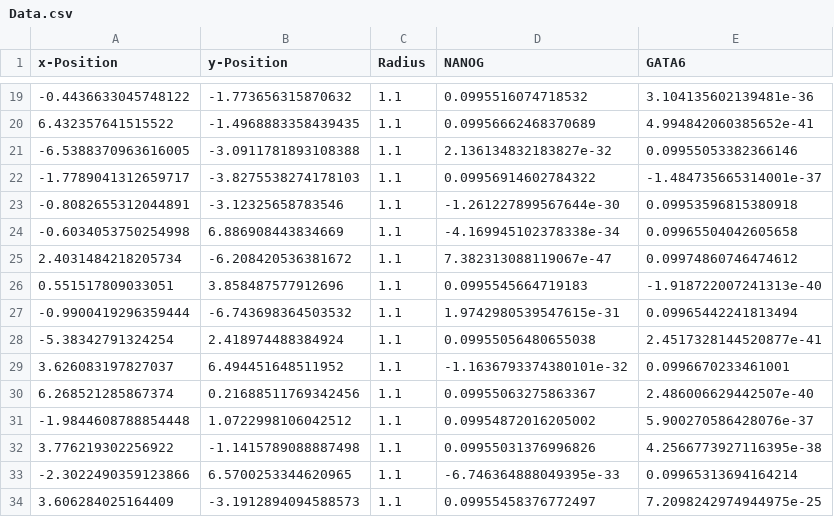
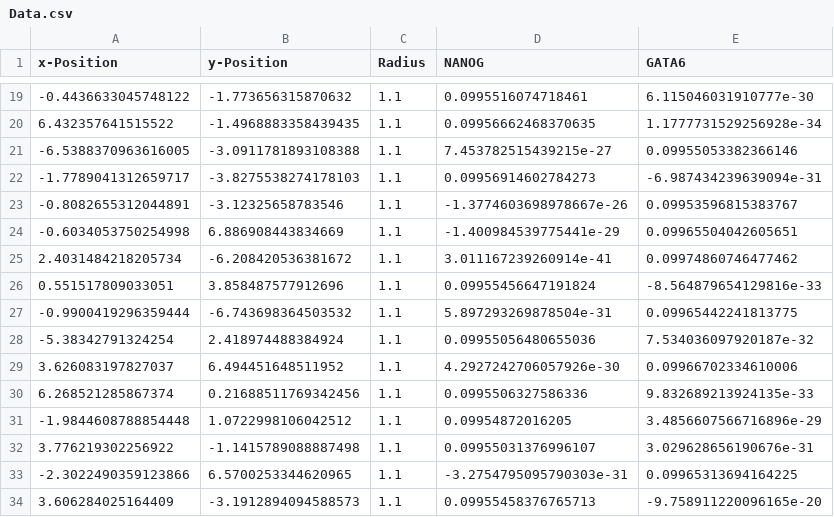
Before and after one commit to SchardtS/Cell-Differentiation, a CSV file: Results/Cell Fate/Data.csv, drawn as a sheet; only a part is shown, gaps mark what is left out; the diff covers the shown part only.

```diff
--- a/Results/Cell Fate/Data.csv
+++ b/Results/Cell Fate/Data.csv
@@ -19,16 +19,16 @@ x-Position,y-Position,Radius,NANOG,GATA6
--0.4436633045748122,-1.773656315870632,1.1,0.0995516074718532,3.104135602139481e-36
-6.432357641515522,-1.4968883358439435,1.1,0.09956662468370689,4.994842060385652e-41
--6.5388370963616005,-3.0911781893108388,1.1,2.136134832183827e-32,0.09955053382366146
--1.7789041312659717,-3.8275538274178103,1.1,0.09956914602784322,-1.484735665314001e-37
--0.8082655312044891,-3.12325658783546,1.1,-1.261227899567644e-30,0.09953596815380918
--0.6034053750254998,6.886908443834669,1.1,-4.169945102378338e-34,0.09965504042605658
-2.4031484218205734,-6.208420536381672,1.1,7.382313088119067e-47,0.09974860746474612
-0.551517809033051,3.858487577912696,1.1,0.0995545664719183,-1.918722007241313e-40
--0.9900419296359444,-6.743698364503532,1.1,1.9742980539547615e-31,0.09965442241813494
--5.38342791324254,2.418974488384924,1.1,0.09955056480655038,2.4517328144520877e-41
-3.626083197827037,6.494451648511952,1.1,-1.1636793374380101e-32,0.0996670233461001
-6.268521285867374,0.21688511769342456,1.1,0.09955063275863367,2.486006629442507e-40
--1.9844608788854448,1.0722998106042512,1.1,0.09954872016205002,5.900270586428076e-37
-3.776219302256922,-1.1415789088887498,1.1,0.09955031376996826,4.2566773927116395e-38
--2.3022490359123866,6.5700253344620965,1.1,-6.746364888049395e-33,0.09965313694164214
-3.606284025164409,-3.1912894094588573,1.1,0.09955458376772497,7.2098242974944975e-25
+-0.4436633045748122,-1.773656315870632,1.1,0.0995516074718461,6.115046031910777e-30
+6.432357641515522,-1.4968883358439435,1.1,0.09956662468370635,1.1777731529256928e-34
+-6.5388370963616005,-3.0911781893108388,1.1,7.453782515439215e-27,0.09955053382366146
+-1.7789041312659717,-3.8275538274178103,1.1,0.09956914602784273,-6.987434239639094e-31
+-0.8082655312044891,-3.12325658783546,1.1,-1.3774603698978667e-26,0.09953596815383767
+-0.6034053750254998,6.886908443834669,1.1,-1.400984539775441e-29,0.09965504042605651
+2.4031484218205734,-6.208420536381672,1.1,3.011167239260914e-41,0.09974860746477462
+0.551517809033051,3.858487577912696,1.1,0.09955456647191824,-8.564879654129816e-33
+-0.9900419296359444,-6.743698364503532,1.1,5.897293269878504e-31,0.09965442241813775
+-5.38342791324254,2.418974488384924,1.1,0.09955056480655036,7.534036097920187e-32
+3.626083197827037,6.494451648511952,1.1,4.2927242706057926e-30,0.09966702334610006
+6.268521285867374,0.21688511769342456,1.1,0.0995506327586336,9.832689213924135e-33
+-1.9844608788854448,1.0722998106042512,1.1,0.09954872016205,3.4856607566716896e-29
+3.776219302256922,-1.1415789088887498,1.1,0.09955031376996107,3.029628656190676e-31
+-2.3022490359123866,6.5700253344620965,1.1,-3.2754795095790303e-31,0.09965313694164225
+3.606284025164409,-3.1912894094588573,1.1,0.09955458376765713,-9.758911220096165e-20
```
Also changed, not shown: 142 edited cells elsewhere in this file, 7 other files.
